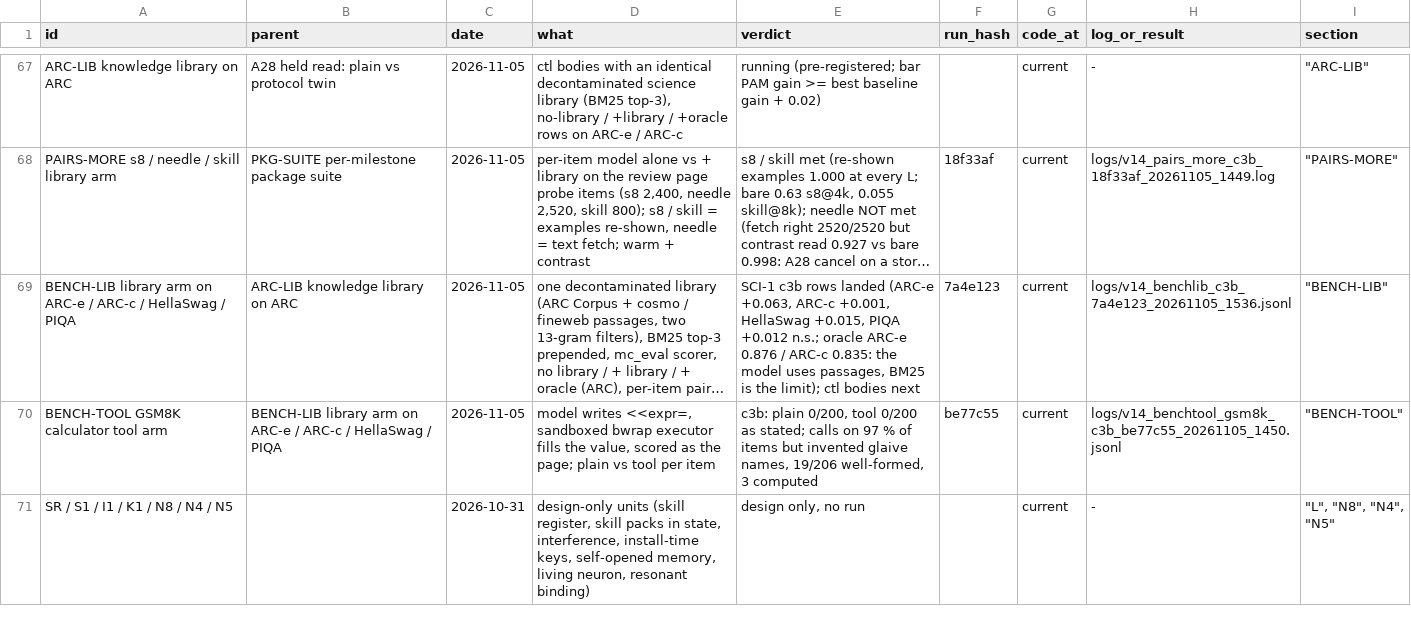
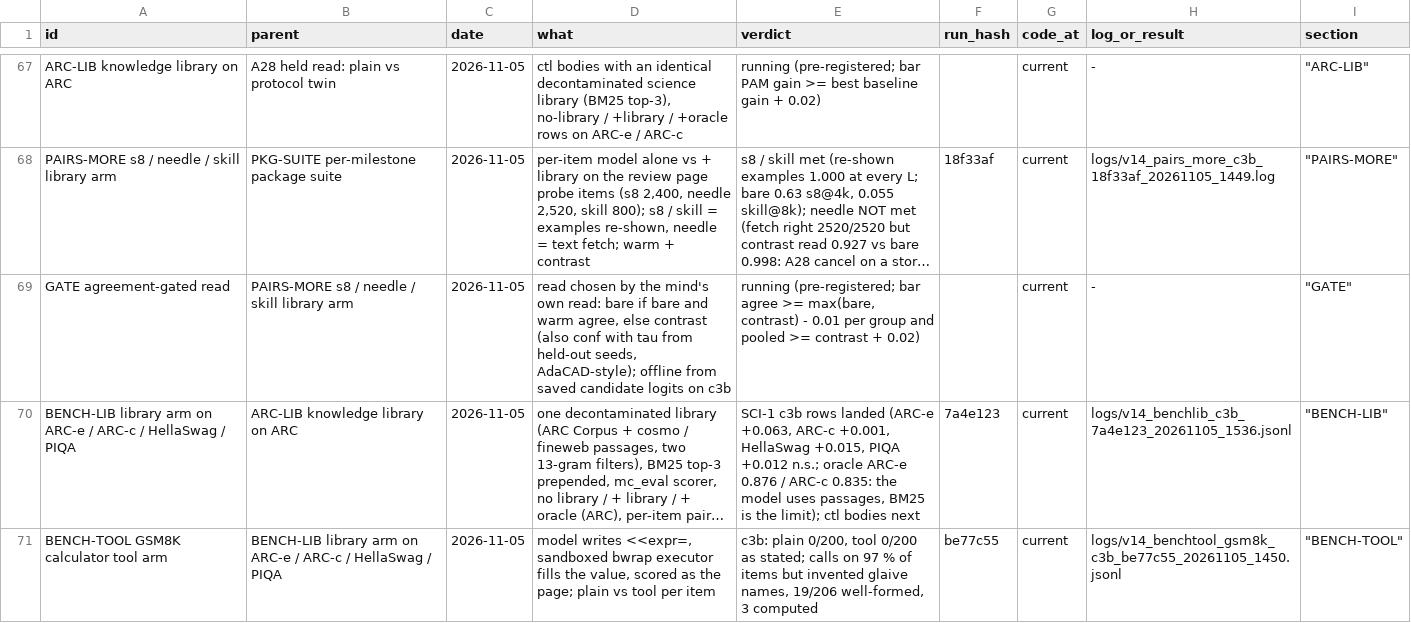
Before and after one commit to gowrav-vishwakarma/qllm2, a TSV file: v14/EXPERIMENT_LINEAGE.tsv, drawn as a sheet; only a part is shown, gaps mark what is left out; the shorter side is filled out with more unchanged rows; long unchanged cells end in …; the diff names each change by its address in the sheet, - before the commit and + after, or states it on an @@ line.

Commit message:
GATE pre-registered + code: pkg_pairs_more saves bare / warm candidate logits per row and has a held-out seed set (never on the page); gate_read.py scores bare / warm / contrast / agree / conf (tau from held-out) / AdaCAD-style offline
Why: PAIRS-MORE needle loss (fetch right, contrast cancels what the state holds); one GPU pause batched with the ctl BENCH-LIB scoring (Lead).
Verification: CPU smoke on c3b (held-out + main, 4 items per cell; gate table prints, tau picked on held-out); BENCH-LIB scorer CPU smoke on ctl_pam and ctl_tpp decay checkpoints (4 ARC-e items, 3 arms); check_layout OK.

```diff
--- a/v14/EXPERIMENT_LINEAGE.tsv
+++ b/v14/EXPERIMENT_LINEAGE.tsv
+row 69: GATE agreement-gated read | PAIRS-MORE s8 / needle / skill library arm | 2026-11-05 | read chosen by the mind's own read: bare if bare and warm agree, else contrast (also conf with tau from held-out seeds, AdaCAD-style); offline from saved candidate logits on c3b | running (pre-registered; bar agree >= max(bare, contrast) - 0.01 per group and pooled >= contrast + 0.02) |  | current | - | "GATE"
```
Also changed, not shown: 5 other files.
